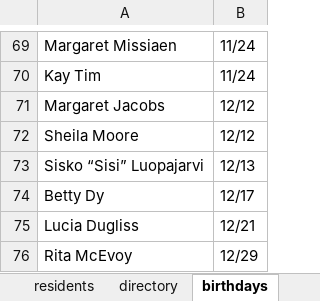
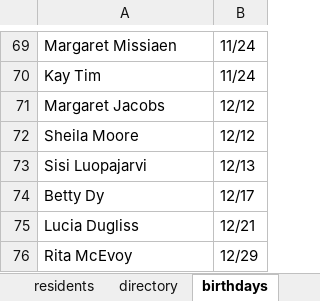
Before and after one commit to theo-armour/agenda, an Excel workbook: 3-1-heritage/0-heritage-happenings/2025/01-january-hh/resident-directory/2025-01-heritage-resident-directory.xlsx, sheet birthdays, drawn as a sheet; only a part is shown, gaps mark what is left out; values as stored, in another font and other column widths than the file's, no borders; the diff names each change by its address in the sheet, - before the commit and + after, or states it on an @@ line.

```diff
--- a/3-1-heritage/0-heritage-happenings/2025/01-january-hh/resident-directory/2025-01-heritage-resident-directory.xlsx (sheet birthdays)
+++ b/3-1-heritage/0-heritage-happenings/2025/01-january-hh/resident-directory/2025-01-heritage-resident-directory.xlsx (sheet birthdays)
-A73: Sisko “Sisi” Luopajarvi
+A73: Sisi Luopajarvi
```
Also changed, not shown: sheet directory, sheet residents, 6 other files.
